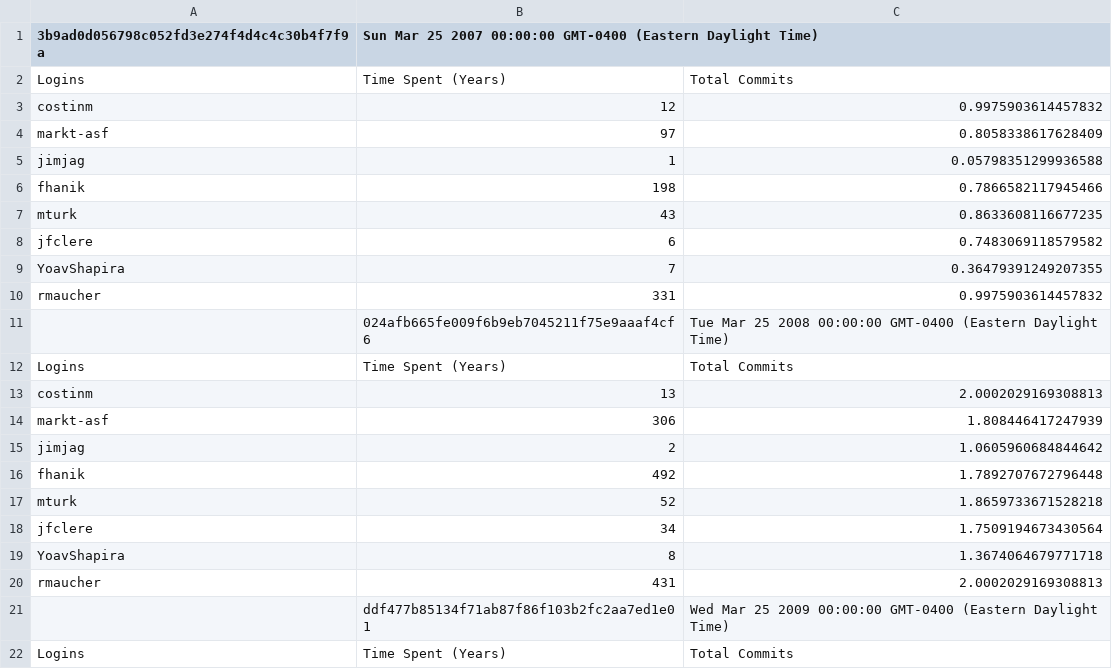
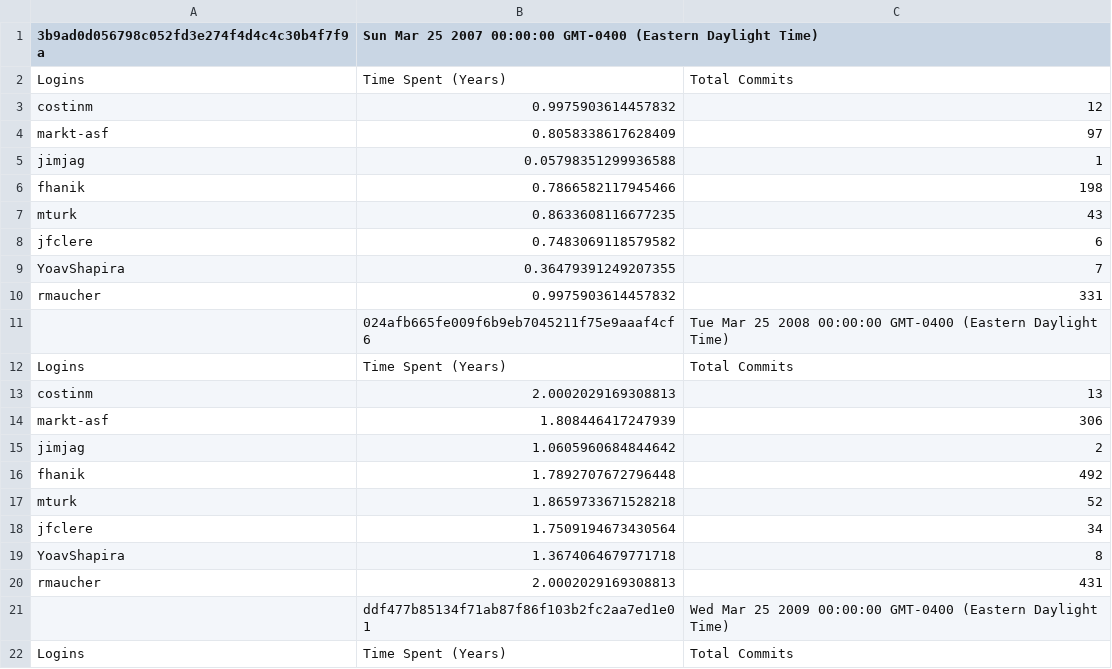
Before and after one commit to djames1-hub/SSW533FinalProject, a CSV file: metrics/sheets/apache-tomcat.csv, drawn as a sheet; only a part is shown; the diff covers the shown part only.

Commit message:
Fix csv metric format

```diff
--- a/metrics/sheets/apache-tomcat.csv
+++ b/metrics/sheets/apache-tomcat.csv
@@ -2,20 +2,20 @@
 Logins,Time Spent (Years),Total Commits
-costinm,12,0.9975903614457832
-markt-asf,97,0.8058338617628409
-jimjag,1,0.05798351299936588
-fhanik,198,0.7866582117945466
-mturk,43,0.8633608116677235
-jfclere,6,0.7483069118579582
-YoavShapira,7,0.36479391249207355
-rmaucher,331,0.9975903614457832
+costinm,0.9975903614457832,12
+markt-asf,0.8058338617628409,97
+jimjag,0.05798351299936588,1
+fhanik,0.7866582117945466,198
+mturk,0.8633608116677235,43
+jfclere,0.7483069118579582,6
+YoavShapira,0.36479391249207355,7
+rmaucher,0.9975903614457832,331
 ,024afb665fe009f6b9eb7045211f75e9aaaf4cf6,Tue Mar 25 2008 00:00:00 GMT-0400 (Eastern Daylight Time),
 Logins,Time Spent (Years),Total Commits
-costinm,13,2.0002029169308813
-markt-asf,306,1.808446417247939
-jimjag,2,1.0605960684844642
-fhanik,492,1.7892707672796448
-mturk,52,1.8659733671528218
-jfclere,34,1.7509194673430564
-YoavShapira,8,1.3674064679771718
-rmaucher,431,2.0002029169308813
+costinm,2.0002029169308813,13
+markt-asf,1.808446417247939,306
+jimjag,1.0605960684844642,2
+fhanik,1.7892707672796448,492
+mturk,1.8659733671528218,52
+jfclere,1.7509194673430564,34
+YoavShapira,1.3674064679771718,8
+rmaucher,2.0002029169308813,431
 ,ddf477b85134f71ab87f86f103b2fc2aa7ed1e01,Wed Mar 25 2009 00:00:00 GMT-0400 (Eastern Daylight Time),
```
Also changed, not shown: 164 edited cells elsewhere in this file, metrics/sheets/cbeust-jcommander.csv, 1 other file.
